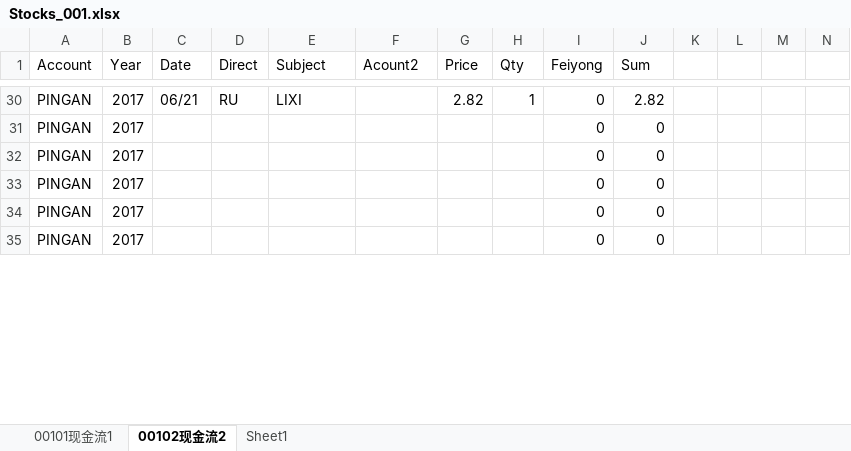
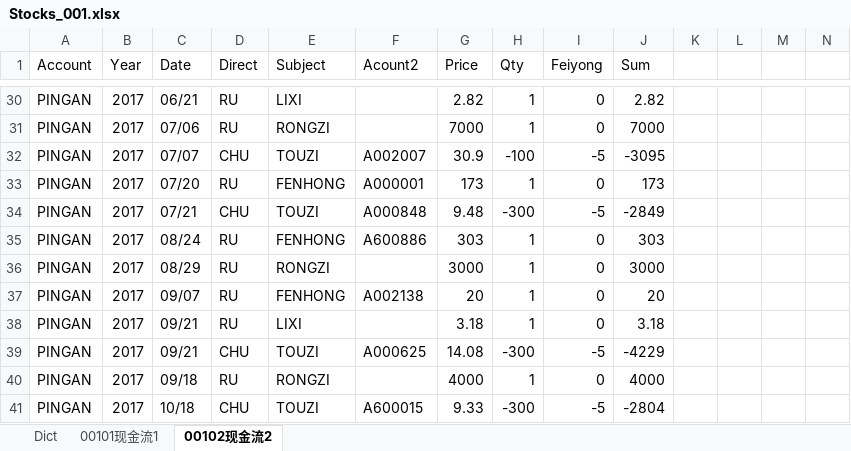
Before and after one commit to wuzhen0808/daydayup, an Excel workbook: stocks/Stocks_001.xlsx, sheet 00102现金流2, drawn as a sheet; only a part is shown, gaps mark what is left out; values as stored, in another font and other column widths than the file's, no borders; removed rows and columns are numbered as before the commit, all else as after; rows hold the shown columns only; the diff covers the shown part only; the diff names each change by its address in the sheet, - before the commit and + after, or states it on an @@ line.

```diff
--- a/stocks/Stocks_001.xlsx (sheet 00102现金流2)
+++ b/stocks/Stocks_001.xlsx (sheet 00102现金流2)
-sheet tab: Sheet1
+sheet tab: Dict
@@ sheet tab order changed: Dict | 00101现金流1 | 00102现金流2 @@
-C31 (Date): (empty)
+C31 (Date): 07/06
-D31 (Direct): (empty)
+D31 (Direct): RU
-E31 (Subject): (empty)
+E31 (Subject): RONGZI
-G31 (Price): (empty)
+G31 (Price): 7000
-H31 (Qty): (empty)
+H31 (Qty): 1
-J31 (Sum): 0
+J31 (Sum): 7000
-row 32: PINGAN | 2017 |  |  |  |  |  |  | 0 | 0
+row 32: PINGAN | 2017 | 07/07 | CHU | TOUZI | A002007 | 30.9 | -100 | -5 | -3095
+row 33: PINGAN | 2017 | 07/20 | RU | FENHONG | A000001 | 173 | 1 | 0 | 173
+row 34: PINGAN | 2017 | 07/21 | CHU | TOUZI | A000848 | 9.48 | -300 | -5 | -2849
+row 35: PINGAN | 2017 | 08/24 | RU | FENHONG | A600886 | 303 | 1 | 0 | 303
-C36 (Date): (empty)
+C36 (Date): 08/29
-D36 (Direct): (empty)
+D36 (Direct): RU
-E36 (Subject): (empty)
+E36 (Subject): RONGZI
-G36 (Price): (empty)
+G36 (Price): 3000
-H36 (Qty): (empty)
+H36 (Qty): 1
-J36 (Sum): 0
+J36 (Sum): 3000
+row 37: PINGAN | 2017 | 09/07 | RU | FENHONG | A002138 | 20 | 1 | 0 | 20
-C38 (Date): (empty)
+C38 (Date): 09/21
-D38 (Direct): (empty)
+D38 (Direct): RU
-E38 (Subject): (empty)
+E38 (Subject): LIXI
-G38 (Price): (empty)
+G38 (Price): 3.18
-H38 (Qty): (empty)
+H38 (Qty): 1
-J38 (Sum): 0
+J38 (Sum): 3.18
+row 39: PINGAN | 2017 | 09/21 | CHU | TOUZI | A000625 | 14.08 | -300 | -5 | -4229
-C40 (Date): (empty)
+C40 (Date): 09/18
-D40 (Direct): (empty)
+D40 (Direct): RU
-E40 (Subject): (empty)
+E40 (Subject): RONGZI
-G40 (Price): (empty)
+G40 (Price): 4000
-H40 (Qty): (empty)
+H40 (Qty): 1
-J40 (Sum): 0
+J40 (Sum): 4000
+row 41: PINGAN | 2017 | 10/18 | CHU | TOUZI | A600015 | 9.33 | -300 | -5 | -2804
```
Also changed, not shown: 21 added rows, 7 removed rows and 19 edited cells elsewhere in this sheet, sheet 00101现金流1, sheet Dict, formulas that keep their value, hidden cells, 10 other files.
